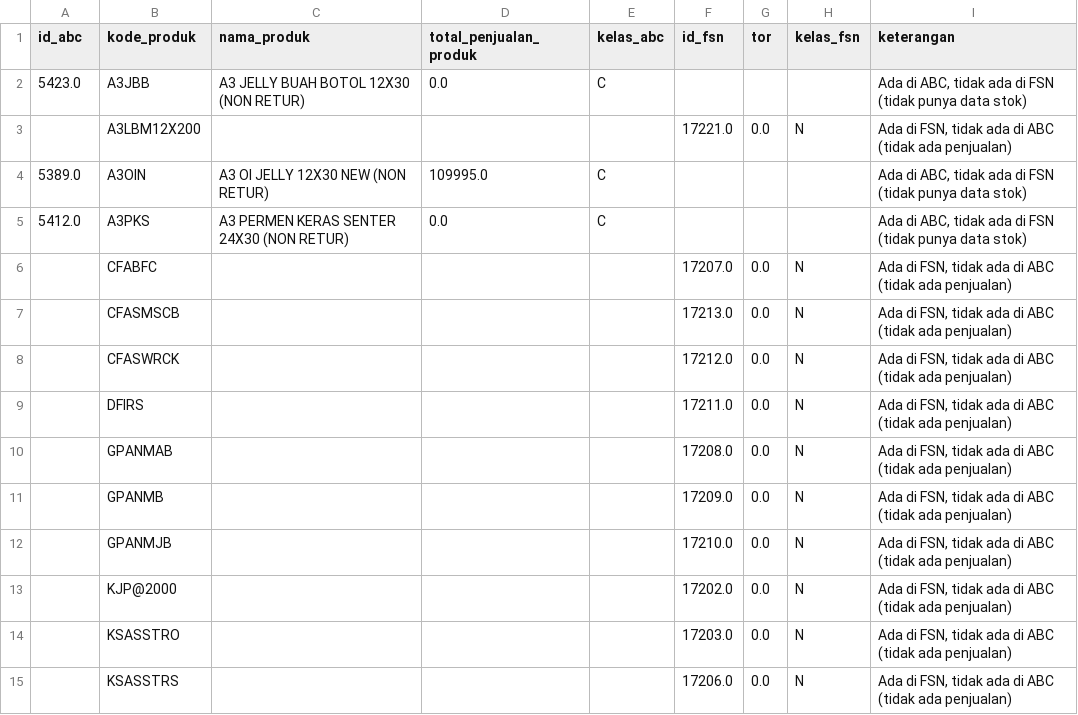
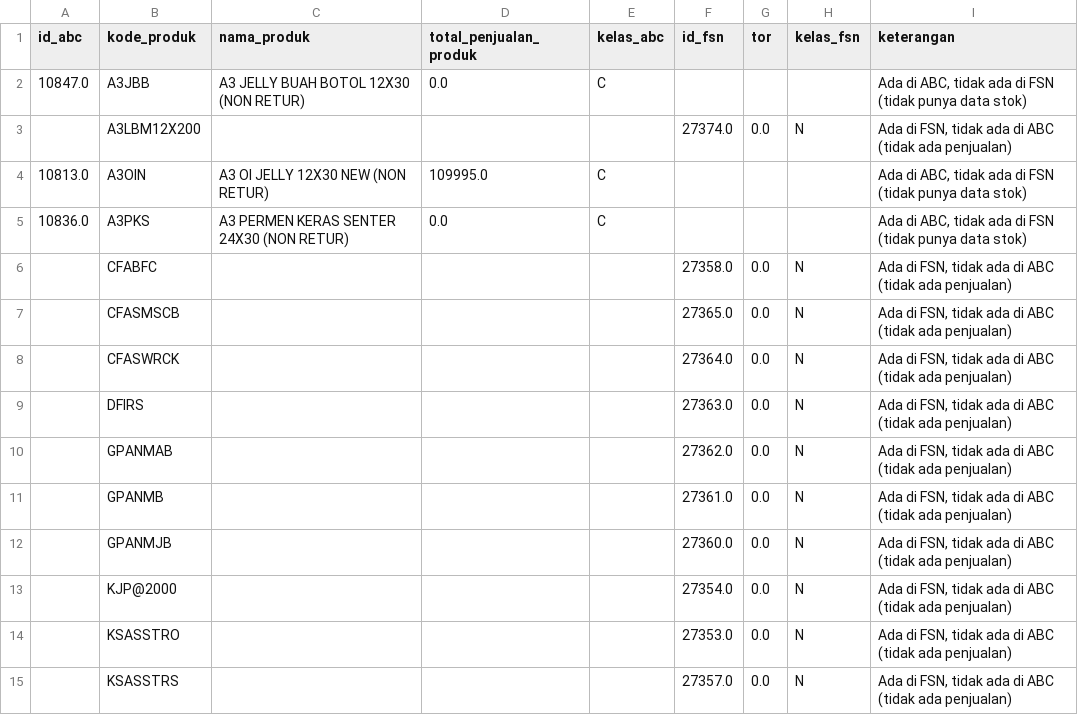
Before and after one commit to Gladysss1/laravel-persediaan-skripsi, a CSV file: Matriks_TanpaPasangan.csv, drawn as a sheet; only a part is shown; the diff covers the shown part only.

Commit message:
Perbarui hasil analisis FSN matriks dan ROP

```diff
--- a/Matriks_TanpaPasangan.csv
+++ b/Matriks_TanpaPasangan.csv
@@ -1,15 +1,15 @@
 id_abc,kode_produk,nama_produk,total_penjualan_produk,kelas_abc,id_fsn,tor,kelas_fsn,keterangan
-5423.0,A3JBB,A3 JELLY BUAH BOTOL 12X30 (NON RETUR),0.0,C,,,,"Ada di ABC, tidak ada di FSN (tidak punya data stok)"
-,A3LBM12X200,,,,17221.0,0.0,N,"Ada di FSN, tidak ada di ABC (tidak ada penjualan)"
-5389.0,A3OIN,A3 OI JELLY 12X30 NEW (NON RETUR),109995.0,C,,,,"Ada di ABC, tidak ada di FSN (tidak punya data stok)"
-5412.0,A3PKS,A3 PERMEN KERAS SENTER 24X30 (NON RETUR),0.0,C,,,,"Ada di ABC, tidak ada di FSN (tidak punya data stok)"
-,CFABFC,,,,17207.0,0.0,N,"Ada di FSN, tidak ada di ABC (tidak ada penjualan)"
-,CFASMSCB,,,,17213.0,0.0,N,"Ada di FSN, tidak ada di ABC (tidak ada penjualan)"
-,CFASWRCK,,,,17212.0,0.0,N,"Ada di FSN, tidak ada di ABC (tidak ada penjualan)"
-,DFIRS,,,,17211.0,0.0,N,"Ada di FSN, tidak ada di ABC (tidak ada penjualan)"
-,GPANMAB,,,,17208.0,0.0,N,"Ada di FSN, tidak ada di ABC (tidak ada penjualan)"
-,GPANMB,,,,17209.0,0.0,N,"Ada di FSN, tidak ada di ABC (tidak ada penjualan)"
-,GPANMJB,,,,17210.0,0.0,N,"Ada di FSN, tidak ada di ABC (tidak ada penjualan)"
-,KJP@2000,,,,17202.0,0.0,N,"Ada di FSN, tidak ada di ABC (tidak ada penjualan)"
-,KSASSTRO,,,,17203.0,0.0,N,"Ada di FSN, tidak ada di ABC (tidak ada penjualan)"
-,KSASSTRS,,,,17206.0,0.0,N,"Ada di FSN, tidak ada di ABC (tidak ada penjualan)"
+10847.0,A3JBB,A3 JELLY BUAH BOTOL 12X30 (NON RETUR),0.0,C,,,,"Ada di ABC, tidak ada di FSN (tidak punya data stok)"
+,A3LBM12X200,,,,27374.0,0.0,N,"Ada di FSN, tidak ada di ABC (tidak ada penjualan)"
+10813.0,A3OIN,A3 OI JELLY 12X30 NEW (NON RETUR),109995.0,C,,,,"Ada di ABC, tidak ada di FSN (tidak punya data stok)"
+10836.0,A3PKS,A3 PERMEN KERAS SENTER 24X30 (NON RETUR),0.0,C,,,,"Ada di ABC, tidak ada di FSN (tidak punya data stok)"
+,CFABFC,,,,27358.0,0.0,N,"Ada di FSN, tidak ada di ABC (tidak ada penjualan)"
+,CFASMSCB,,,,27365.0,0.0,N,"Ada di FSN, tidak ada di ABC (tidak ada penjualan)"
+,CFASWRCK,,,,27364.0,0.0,N,"Ada di FSN, tidak ada di ABC (tidak ada penjualan)"
+,DFIRS,,,,27363.0,0.0,N,"Ada di FSN, tidak ada di ABC (tidak ada penjualan)"
+,GPANMAB,,,,27362.0,0.0,N,"Ada di FSN, tidak ada di ABC (tidak ada penjualan)"
+,GPANMB,,,,27361.0,0.0,N,"Ada di FSN, tidak ada di ABC (tidak ada penjualan)"
+,GPANMJB,,,,27360.0,0.0,N,"Ada di FSN, tidak ada di ABC (tidak ada penjualan)"
+,KJP@2000,,,,27354.0,0.0,N,"Ada di FSN, tidak ada di ABC (tidak ada penjualan)"
+,KSASSTRO,,,,27353.0,0.0,N,"Ada di FSN, tidak ada di ABC (tidak ada penjualan)"
+,KSASSTRS,,,,27357.0,0.0,N,"Ada di FSN, tidak ada di ABC (tidak ada penjualan)"
```
Also changed, not shown: 13 edited cells elsewhere in this file, 11 other files.
